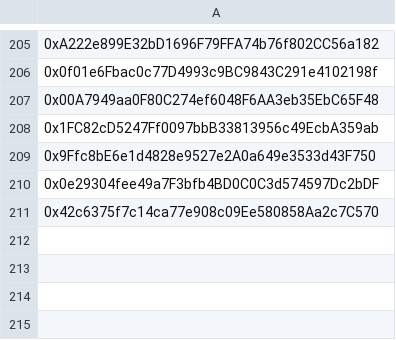
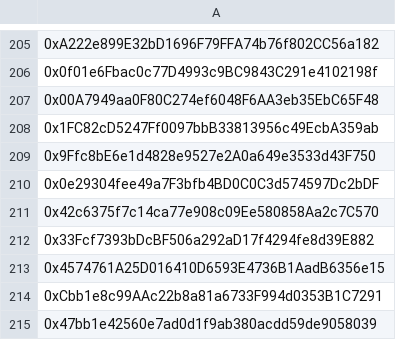
Before and after one commit to butttcoin/ButtCoinV2, a CSV file: source/other/SNAYL/addresses.csv, drawn as a sheet; only a part is shown, gaps mark what is left out; the diff names each change by its address in the sheet, - before the commit and + after, or states it on an @@ line.

Commit message:
Update addresses.csv

```diff
--- a/source/other/SNAYL/addresses.csv
+++ b/source/other/SNAYL/addresses.csv
+row 212: 0x33Fcf7393bDcBF506a292aD17f4294fe8d39E882
+row 213: 0x4574761A25D016410D6593E4736B1AadB6356e15
+row 214: 0xCbb1e8c99AAc22b8a81a6733F994d0353B1C7291
+row 215: 0x47bb1e42560e7ad0d1f9ab380acdd59de9058039
```
